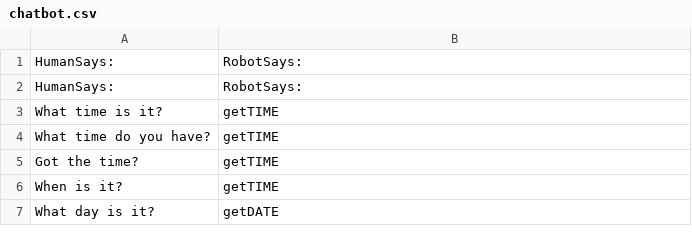
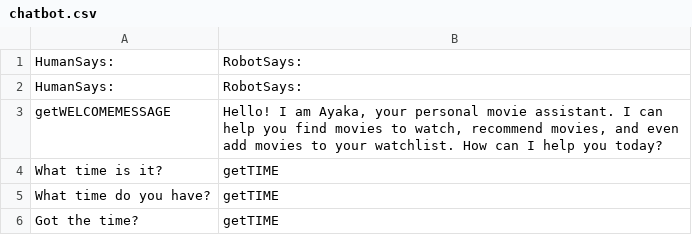
Before and after one commit to farm-info/ai-assignment, a CSV file: data/chatbot.csv, drawn as a sheet; only a part is shown; the shorter side is filled out with more unchanged rows; the diff names each change by its address in the sheet, - before the commit and + after, or states it on an @@ line.

Commit message:
add welcome message

```diff
--- a/data/chatbot.csv
+++ b/data/chatbot.csv
+row 3: getWELCOMEMESSAGE | Hello! I am Ayaka, your personal movie assistant. I can help you find movies to watch, recommend movies, and even add movies to your watchlist. How can I help you today?
```
Also changed, not shown: 1 other file.
